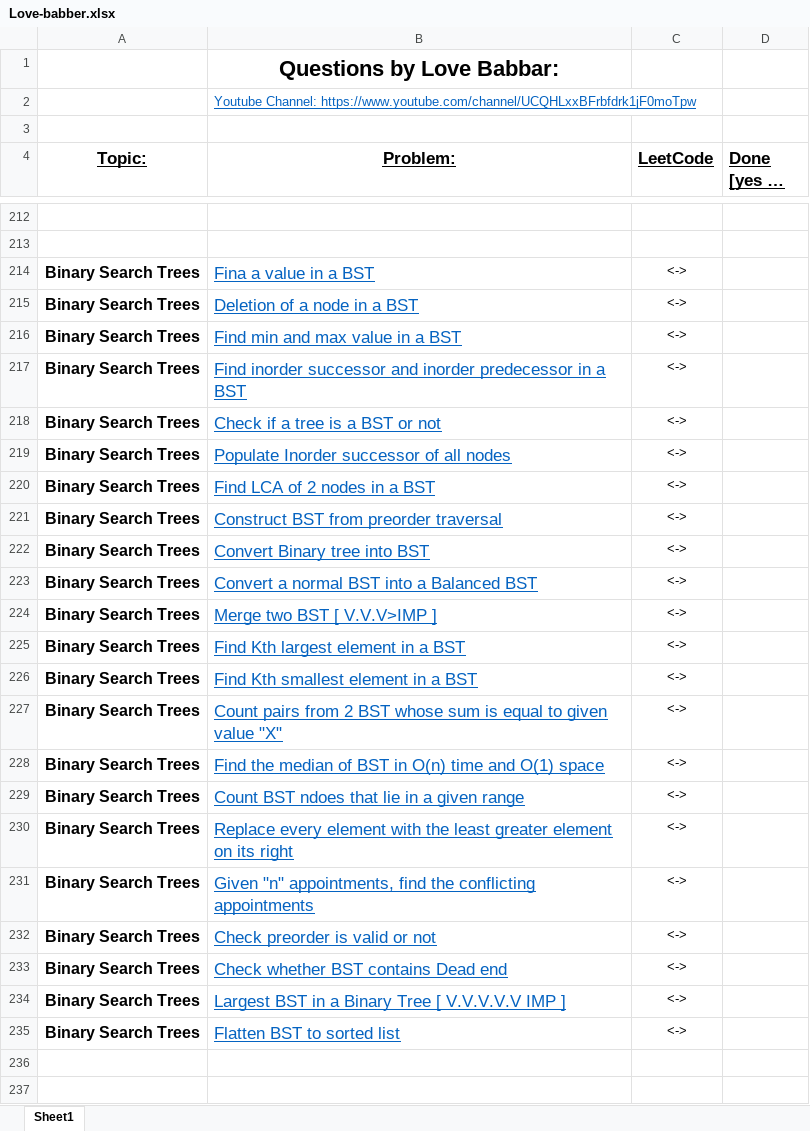
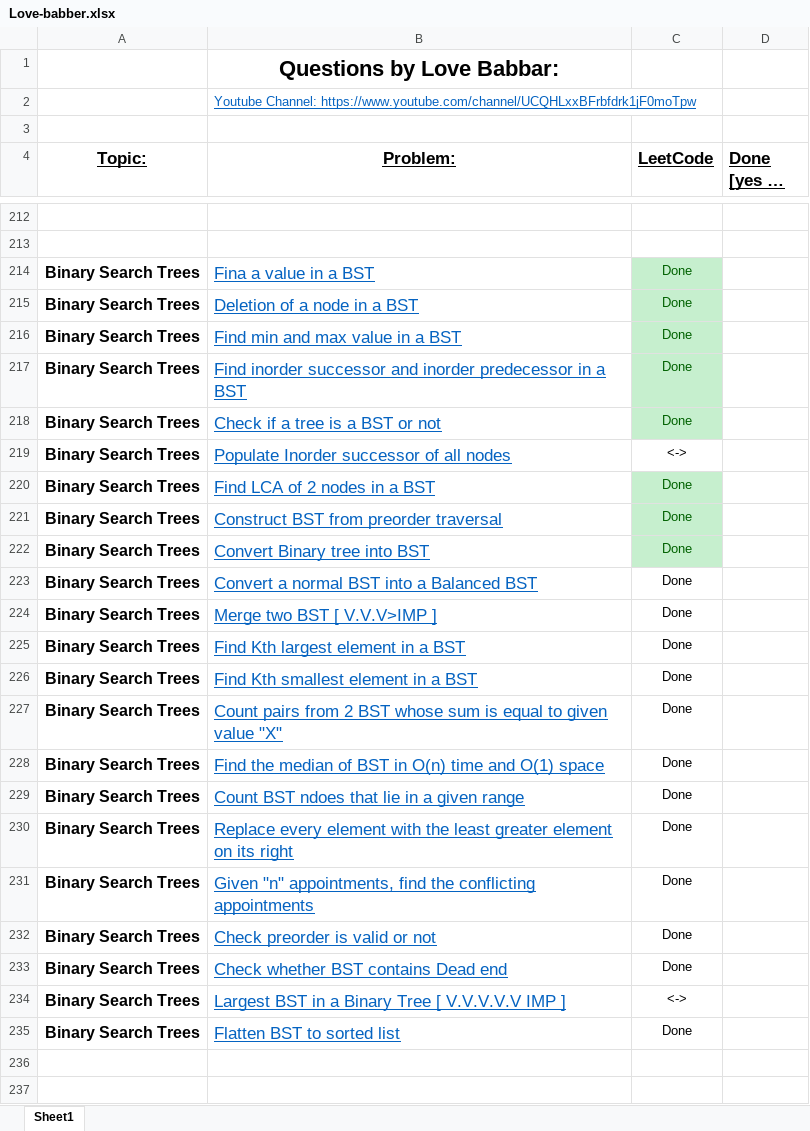
Before and after one commit to Nik4Furi/dsa_sheets_solve, an Excel workbook: Love-babber.xlsx, sheet Sheet1, drawn as a sheet; only a part is shown, gaps mark what is left out; long unchanged cells end in …; values as stored, in another font and other column widths than the file's, no borders; conditional formats not drawn; the diff names each change by its address in the sheet, - before the commit and + after, or states it on an @@ line.

Commit message:
Day-16/17, Completed BST sheet question, too easy in compare of I think.., now doing youtube question of love babber

```diff
--- a/Love-babber.xlsx (sheet Sheet1)
+++ b/Love-babber.xlsx (sheet Sheet1)
-C214:C218 (LeetCode): <->
+C214:C218 (LeetCode): Done
@@ C214:C218 fill: none → #C6EFCE, text colour: black → #006100 @@
-C220:C233 (LeetCode): <->
+C220:C233 (LeetCode): Done
@@ C220:C222 fill: none → #C6EFCE, text colour: black → #006100 @@
-C235 (LeetCode): <->
+C235 (LeetCode): Done
```
Also changed, not shown: 18 other files.
